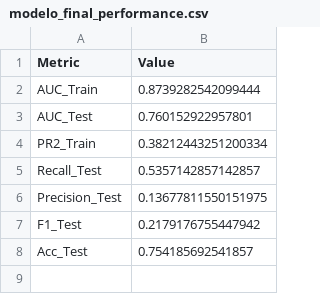
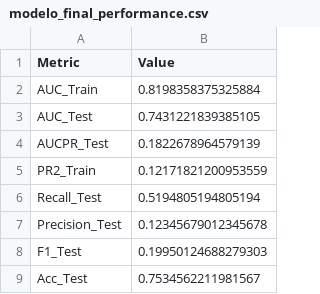
Before and after one commit to rafaelt0/projeto_robustez_bancaria, a CSV file: resultados/relatorios/modelo_final_performance.csv, drawn as a sheet.

```diff
--- a/resultados/relatorios/modelo_final_performance.csv
+++ b/resultados/relatorios/modelo_final_performance.csv
@@ -1,8 +1,9 @@
 Metric,Value
-AUC_Train,0.8739282542099444
-AUC_Test,0.760152922957801
-PR2_Train,0.38212443251200334
-Recall_Test,0.5357142857142857
-Precision_Test,0.13677811550151975
-F1_Test,0.2179176755447942
-Acc_Test,0.754185692541857
+AUC_Train,0.8198358375325884
+AUC_Test,0.7431221839385105
+AUCPR_Test,0.1822678964579139
+PR2_Train,0.12171821200953559
+Recall_Test,0.5194805194805194
+Precision_Test,0.12345679012345678
+F1_Test,0.19950124688279303
+Acc_Test,0.7534562211981567
```
Also changed, not shown: resultados/relatorios/modelo_final_ranking.csv, resultados/relatorios/modelo_final_scaling.csv, 12 other files.
